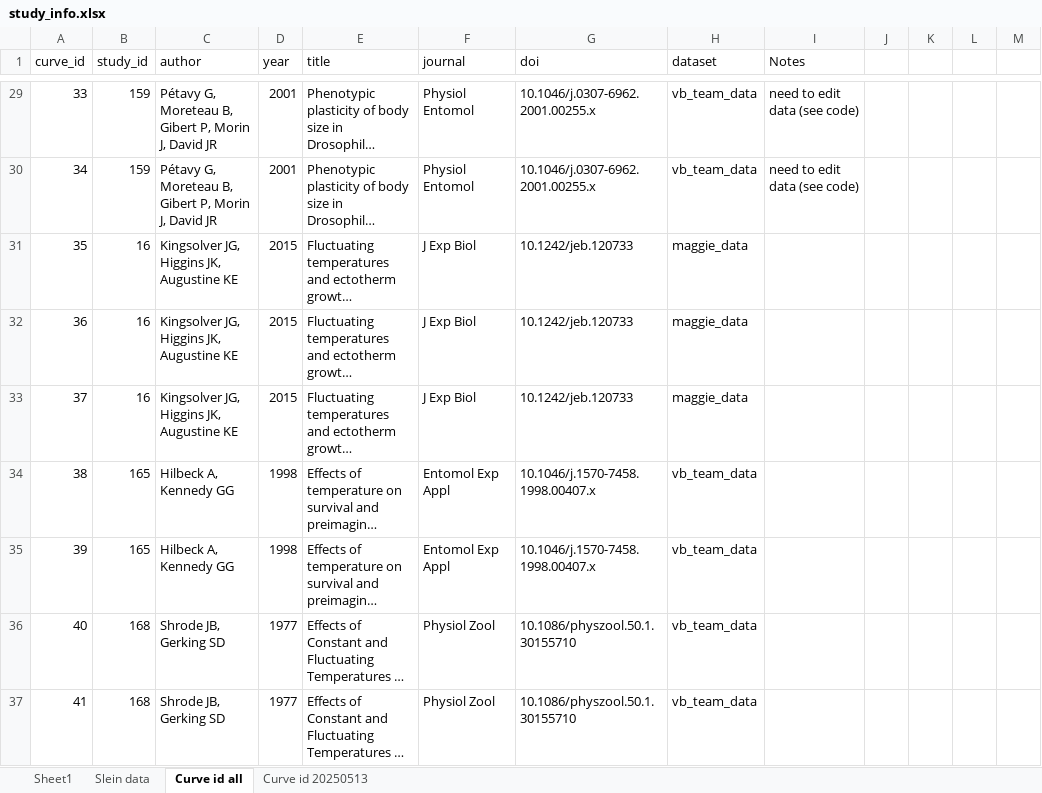
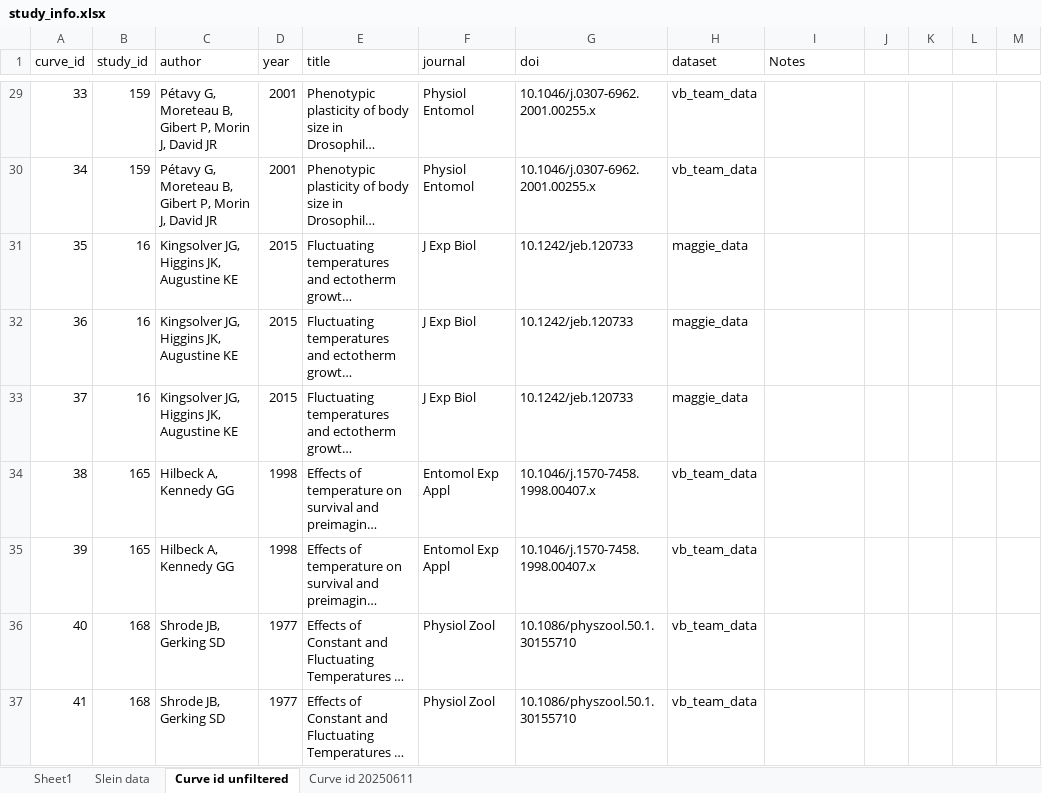
Before and after one commit to JoeyBernhardt/vectorbite-rate-summation, an Excel workbook: Data Papers/study_info.xlsx, sheet Curve id unfiltered, drawn as a sheet; only a part is shown, gaps mark what is left out; long unchanged cells end in …; values as stored, in another font and other column widths than the file's, no borders; the diff covers the shown part only; the diff names each change by its address in the sheet, - before the commit and + after, or states it on an @@ line.

Commit message:
RS calculations for 14 studies (60 curve_ids)

```diff
--- a/Data Papers/study_info.xlsx (sheet Curve id unfiltered)
+++ b/Data Papers/study_info.xlsx (sheet Curve id unfiltered)
-sheet tab: Curve id all
+sheet tab: Curve id unfiltered
-sheet tab: Curve id 20250513
+sheet tab: Curve id 20250611
-I29:I30 (Notes): need to edit data (see code)
+I29:I30 (Notes): (empty)
```
Also changed, not shown: 111 edited cells and cell formats elsewhere in this sheet, sheet Sheet1, formulas that keep their value, 5 other files.
